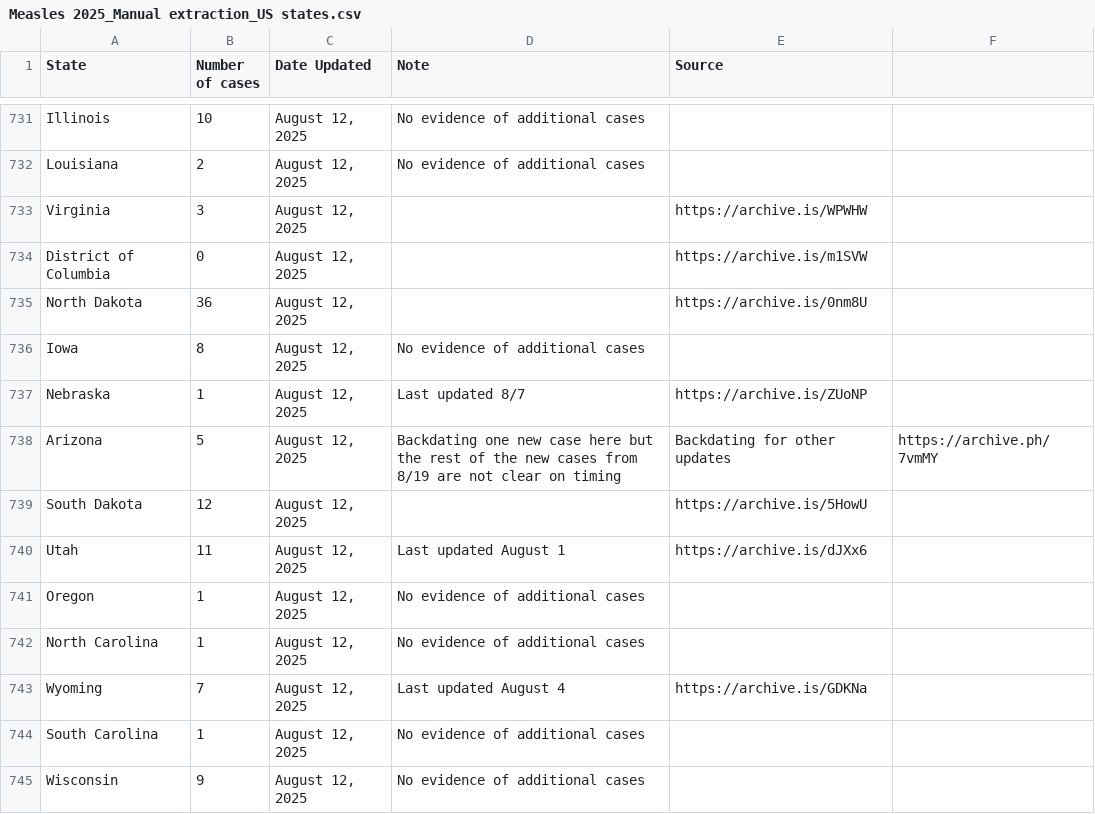
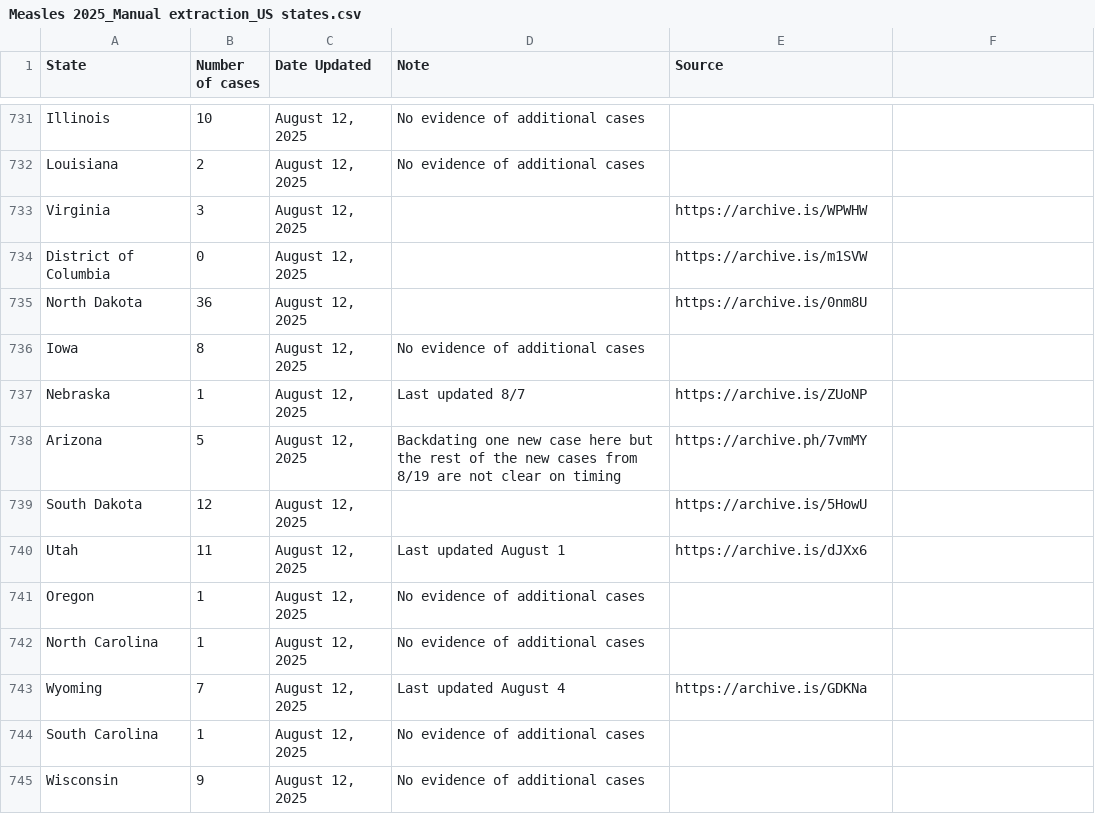
Before and after one commit to ehulland/measles_TX, a CSV file: Data/Measles 2025_Manual extraction_US states.csv, drawn as a sheet; only a part is shown, gaps mark what is left out.

Commit message:
Update Measles 2025_Manual extraction_US states.csv

```diff
--- a/Data/Measles 2025_Manual extraction_US states.csv
+++ b/Data/Measles 2025_Manual extraction_US states.csv
@@ -737,3 +737,3 @@ Iowa,8,"August 12, 2025","No evidence of additional cases",,
 Nebraska,1,"August 12, 2025","Last updated 8/7",https://archive.is/ZUoNP,
-Arizona,5,"August 12, 2025","Backdating one new case here but the rest of the new cases from 8/19 are not clear on timing","Backdating for other updates",https://archive.ph/7vmMY,
+Arizona,5,"August 12, 2025","Backdating one new case here but the rest of the new cases from 8/19 are not clear on timing",https://archive.ph/7vmMY,
 South Dakota,12,"August 12, 2025",,https://archive.is/5HowU,
```
